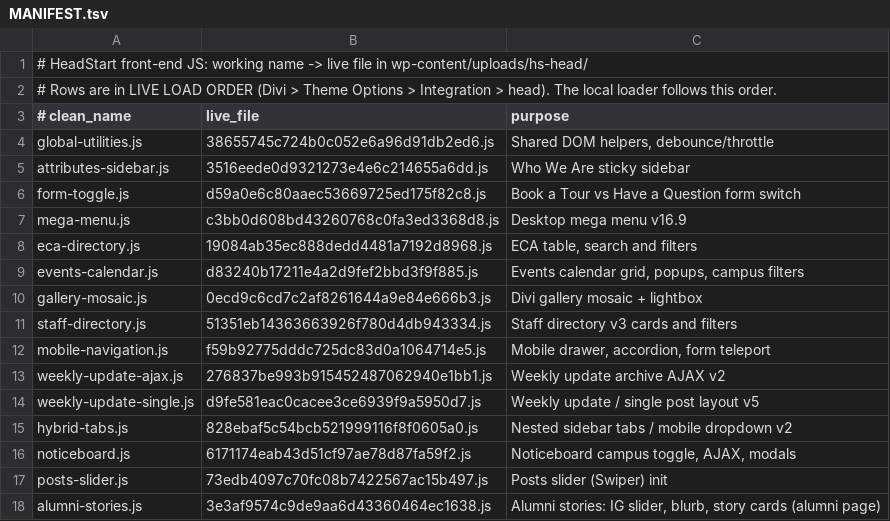
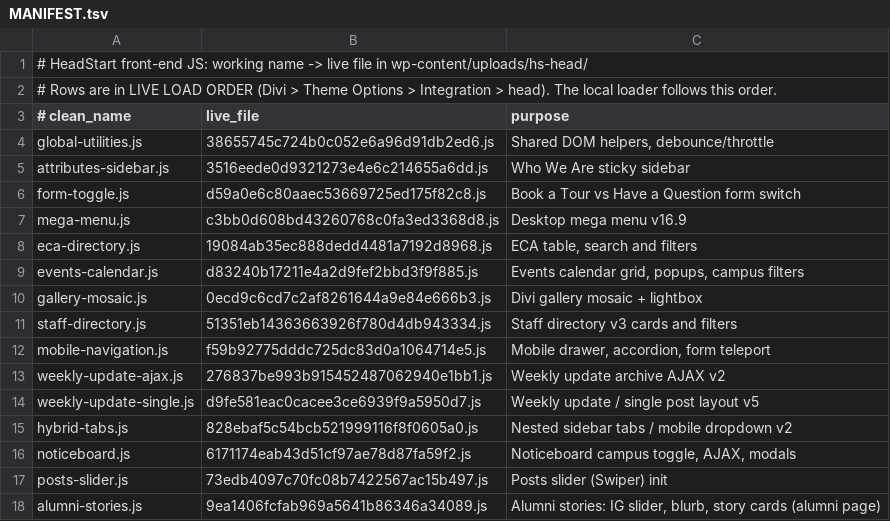
Before and after one commit to Jezarooo/headstart_website, a TSV file: Site-Scripts/js/MANIFEST.tsv, drawn as a sheet.

```diff
--- a/Site-Scripts/js/MANIFEST.tsv
+++ b/Site-Scripts/js/MANIFEST.tsv
@@ -17,2 +17,2 @@ noticeboard.js	6171174eab43d51cf97ae78d87fa59f2.js	Noticeboard campus toggle, AJ
 posts-slider.js	73edb4097c70fc08b7422567ac15b497.js	Posts slider (Swiper) init
-alumni-stories.js	3e3af9574c9de9aa6d43360464ec1638.js	Alumni stories: IG slider, blurb, story cards (alumni page)
+alumni-stories.js	9ea1406fcfab969a5641b86346a34089.js	Alumni stories: IG slider, blurb, story cards (alumni page)
```
Also changed, not shown: 3 other files.
